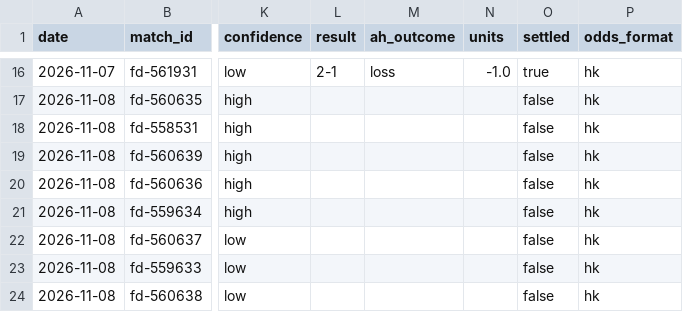
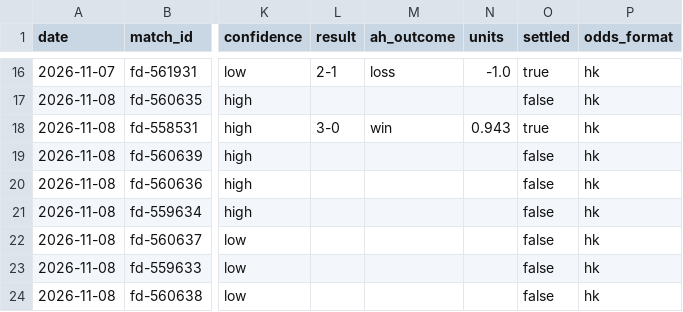
Before and after one commit to modouxin-dev/ah-predictions, a CSV file: data/predictions.csv, drawn as a sheet; only a part is shown, gaps mark what is left out; the diff names each change by its address in the sheet, - before the commit and + after, or states it on an @@ line.

Commit message:
settle 2026-11-08

```diff
--- a/data/predictions.csv
+++ b/data/predictions.csv
-L18 (result): (empty)
+L18 (result): 3-0
-M18 (ah_outcome): (empty)
+M18 (ah_outcome): win
-N18 (units): (empty)
+N18 (units): 0.943
-O18 (settled): false
+O18 (settled): true
```
Also changed, not shown: 1 other file.
